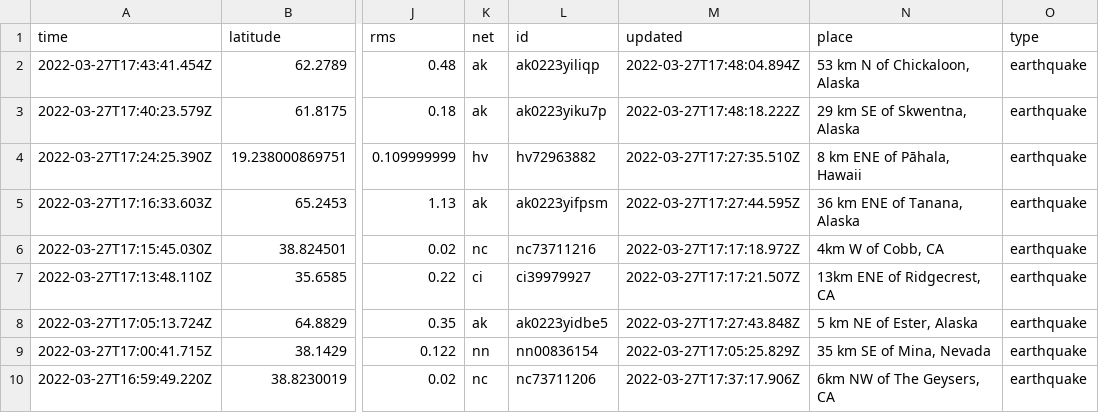
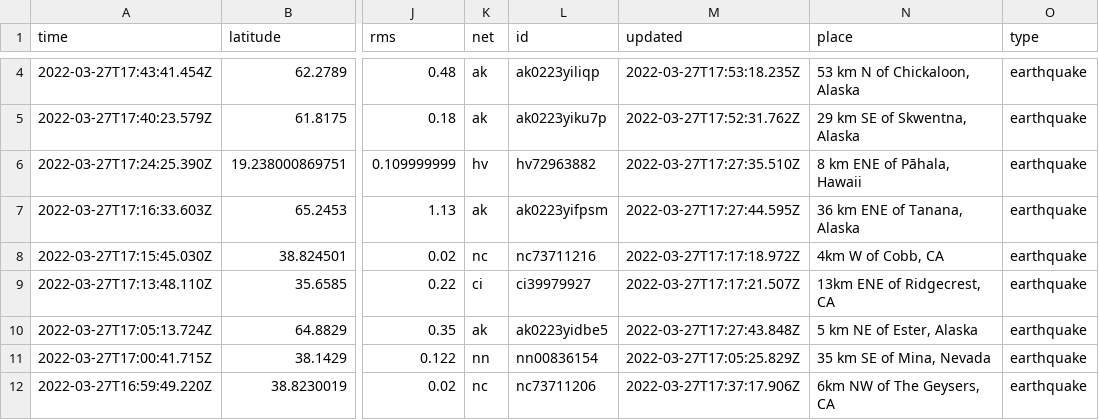
Before and after one commit to adriandgarcia/nicar2022_github_actions, a CSV file: usgs_current.csv, drawn as a sheet; only a part is shown, gaps mark what is left out; addresses are those after the commit; the diff covers the shown part only; the diff names each change by its address in the sheet, - before the commit and + after, or states it on an @@ line.

```diff
--- a/usgs_current.csv
+++ b/usgs_current.csv
-M4 (updated): 2022-03-27T17:48:04.894Z
+M4 (updated): 2022-03-27T17:53:18.235Z
-M5 (updated): 2022-03-27T17:48:18.222Z
+M5 (updated): 2022-03-27T17:52:31.762Z
```
Also changed, not shown: 3 added rows, 4 removed rows and 11 edited cells elsewhere in this file, 1 other file.
